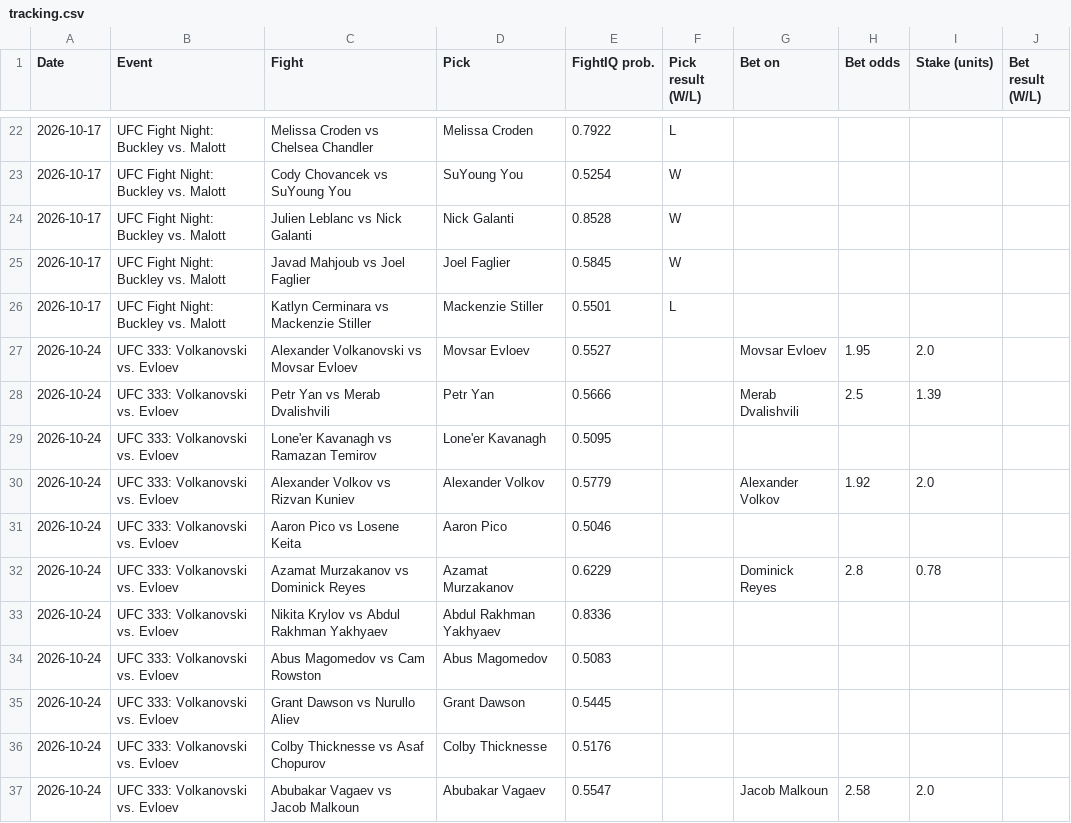
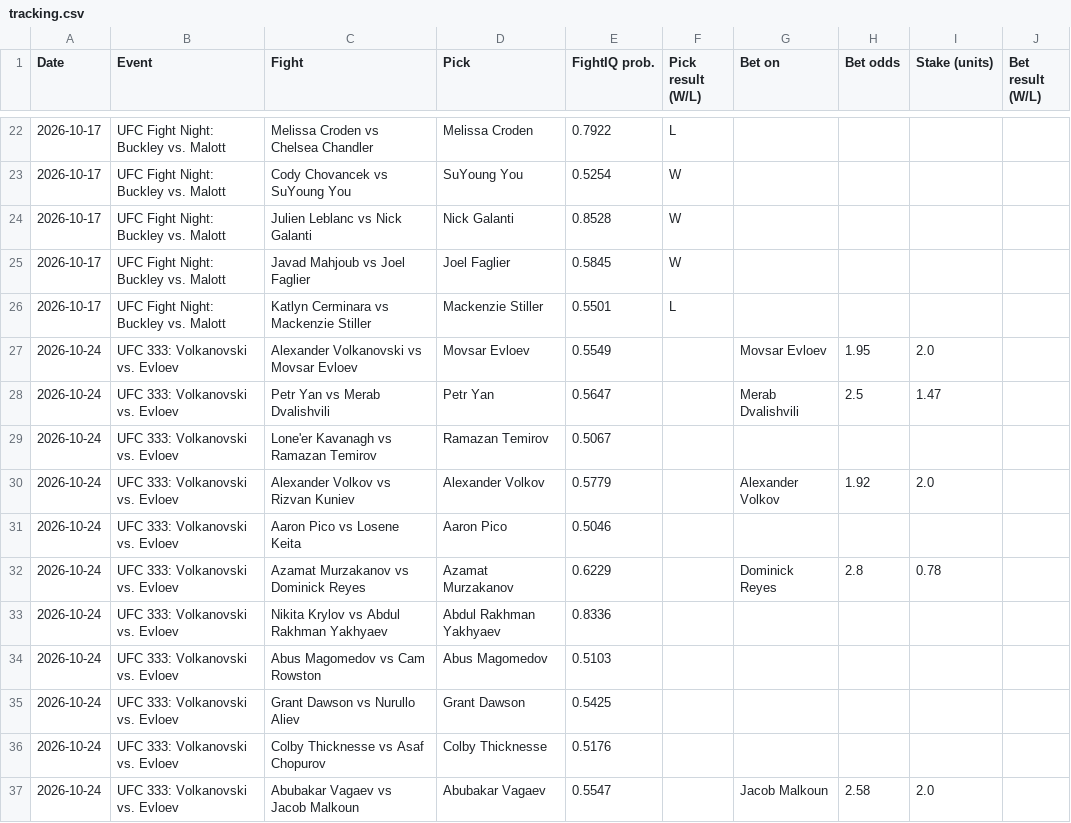
Before and after one commit to johnthewizwe23/FightIQ, a CSV file: site_data/tracking.csv, drawn as a sheet; only a part is shown, gaps mark what is left out.

Commit message:
FightIQ update 2026-10-19 09:50 UTC

```diff
--- a/site_data/tracking.csv
+++ b/site_data/tracking.csv
@@ -26,5 +26,5 @@ Date,Event,Fight,Pick,FightIQ prob.,Pick result (W/L),Bet on,Bet odds,Stake (uni
 2026-10-17,UFC Fight Night: Buckley vs. Malott,Katlyn Cerminara vs Mackenzie Stiller,Mackenzie Stiller,0.5501,L,,,,
-2026-10-24,UFC 333: Volkanovski vs. Evloev,Alexander Volkanovski vs Movsar Evloev,Movsar Evloev,0.5527,,Movsar Evloev,1.95,2.0,
-2026-10-24,UFC 333: Volkanovski vs. Evloev,Petr Yan vs Merab Dvalishvili,Petr Yan,0.5666,,Merab Dvalishvili,2.5,1.39,
-2026-10-24,UFC 333: Volkanovski vs. Evloev,Lone'er Kavanagh vs Ramazan Temirov,Lone'er Kavanagh,0.5095,,,,,
+2026-10-24,UFC 333: Volkanovski vs. Evloev,Alexander Volkanovski vs Movsar Evloev,Movsar Evloev,0.5549,,Movsar Evloev,1.95,2.0,
+2026-10-24,UFC 333: Volkanovski vs. Evloev,Petr Yan vs Merab Dvalishvili,Petr Yan,0.5647,,Merab Dvalishvili,2.5,1.47,
+2026-10-24,UFC 333: Volkanovski vs. Evloev,Lone'er Kavanagh vs Ramazan Temirov,Ramazan Temirov,0.5067,,,,,
 2026-10-24,UFC 333: Volkanovski vs. Evloev,Alexander Volkov vs Rizvan Kuniev,Alexander Volkov,0.5779,,Alexander Volkov,1.92,2.0,
@@ -33,4 +33,4 @@ Date,Event,Fight,Pick,FightIQ prob.,Pick result (W/L),Bet on,Bet odds,Stake (uni
 2026-10-24,UFC 333: Volkanovski vs. Evloev,Nikita Krylov vs Abdul Rakhman Yakhyaev,Abdul Rakhman Yakhyaev,0.8336,,,,,
-2026-10-24,UFC 333: Volkanovski vs. Evloev,Abus Magomedov vs Cam Rowston,Abus Magomedov,0.5083,,,,,
-2026-10-24,UFC 333: Volkanovski vs. Evloev,Grant Dawson vs Nurullo Aliev,Grant Dawson,0.5445,,,,,
+2026-10-24,UFC 333: Volkanovski vs. Evloev,Abus Magomedov vs Cam Rowston,Abus Magomedov,0.5103,,,,,
+2026-10-24,UFC 333: Volkanovski vs. Evloev,Grant Dawson vs Nurullo Aliev,Grant Dawson,0.5425,,,,,
 2026-10-24,UFC 333: Volkanovski vs. Evloev,Colby Thicknesse vs Asaf Chopurov,Colby Thicknesse,0.5176,,,,,
```
Also changed, not shown: 7 other files.
